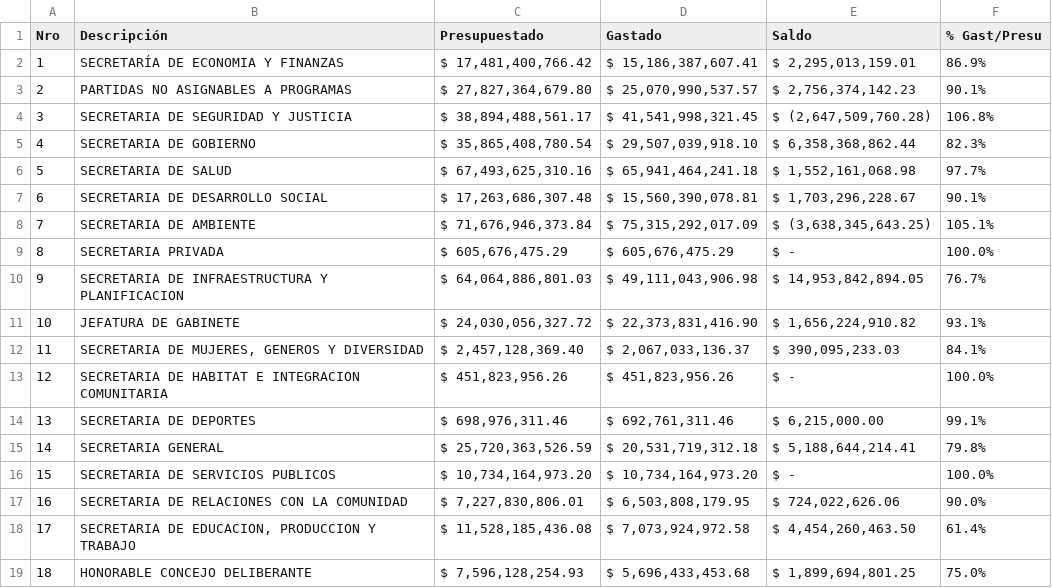
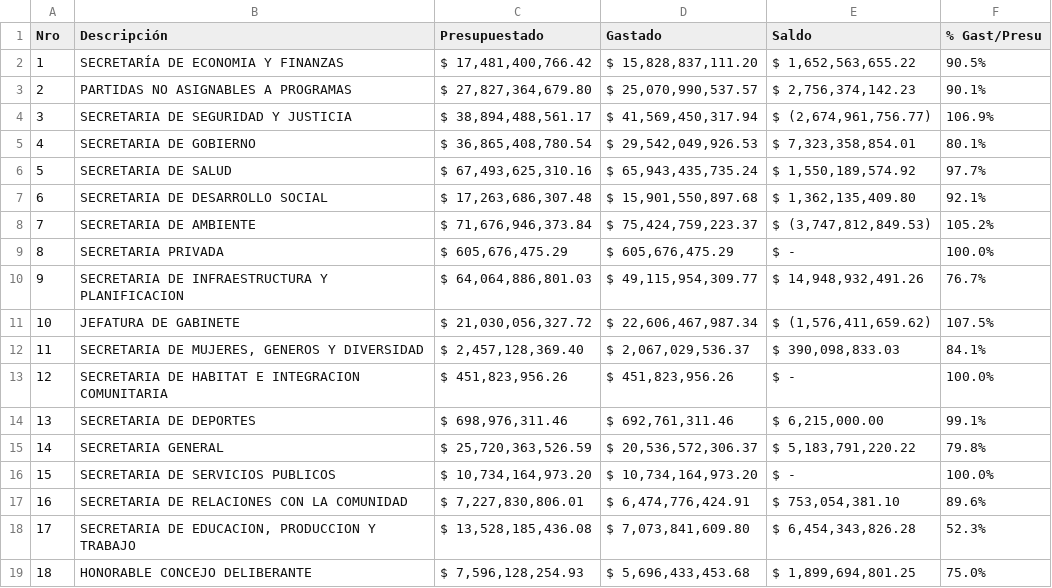
Before and after one commit to gobiernocomunidadia/tablerocomunidad2026, a CSV file: presupuesto.csv, drawn as a sheet.

Commit message:
Actualización de presupuesto.csv - 20/11/2026 10:41:23

```diff
--- a/presupuesto.csv
+++ b/presupuesto.csv
@@ -1,19 +1,19 @@
 Nro,Descripción, Presupuestado , Gastado , Saldo , % Gast/Presu
-1,SECRETARÍA DE ECONOMIA Y FINANZAS," $ 17,481,400,766.42 "," $ 15,186,387,607.41 "," $ 2,295,013,159.01 ",86.9%
+1,SECRETARÍA DE ECONOMIA Y FINANZAS," $ 17,481,400,766.42 "," $ 15,828,837,111.20 "," $ 1,652,563,655.22 ",90.5%
 2,PARTIDAS NO ASIGNABLES A PROGRAMAS," $ 27,827,364,679.80 "," $ 25,070,990,537.57 "," $ 2,756,374,142.23 ",90.1%
-3,SECRETARIA DE SEGURIDAD Y JUSTICIA," $ 38,894,488,561.17 "," $ 41,541,998,321.45 "," $ (2,647,509,760.28)",106.8%
-4,SECRETARIA DE GOBIERNO," $ 35,865,408,780.54 "," $ 29,507,039,918.10 "," $ 6,358,368,862.44 ",82.3%
-5,SECRETARIA DE SALUD," $ 67,493,625,310.16 "," $ 65,941,464,241.18 "," $ 1,552,161,068.98 ",97.7%
-6,SECRETARIA DE DESARROLLO SOCIAL," $ 17,263,686,307.48 "," $ 15,560,390,078.81 "," $ 1,703,296,228.67 ",90.1%
-7,SECRETARIA DE AMBIENTE," $ 71,676,946,373.84 "," $ 75,315,292,017.09 "," $ (3,638,345,643.25)",105.1%
+3,SECRETARIA DE SEGURIDAD Y JUSTICIA," $ 38,894,488,561.17 "," $ 41,569,450,317.94 "," $ (2,674,961,756.77)",106.9%
+4,SECRETARIA DE GOBIERNO," $ 36,865,408,780.54 "," $ 29,542,049,926.53 "," $ 7,323,358,854.01 ",80.1%
+5,SECRETARIA DE SALUD," $ 67,493,625,310.16 "," $ 65,943,435,735.24 "," $ 1,550,189,574.92 ",97.7%
+6,SECRETARIA DE DESARROLLO SOCIAL," $ 17,263,686,307.48 "," $ 15,901,550,897.68 "," $ 1,362,135,409.80 ",92.1%
+7,SECRETARIA DE AMBIENTE," $ 71,676,946,373.84 "," $ 75,424,759,223.37 "," $ (3,747,812,849.53)",105.2%
 8,SECRETARIA PRIVADA," $ 605,676,475.29 "," $ 605,676,475.29 ", $ -   ,100.0%
-9,SECRETARIA DE INFRAESTRUCTURA Y PLANIFICACION," $ 64,064,886,801.03 "," $ 49,111,043,906.98 "," $ 14,953,842,894.05 ",76.7%
-10,JEFATURA DE GABINETE," $ 24,030,056,327.72 "," $ 22,373,831,416.90 "," $ 1,656,224,910.82 ",93.1%
-11,"SECRETARIA DE MUJERES, GENEROS Y DIVERSIDAD"," $ 2,457,128,369.40 "," $ 2,067,033,136.37 "," $ 390,095,233.03 ",84.1%
+9,SECRETARIA DE INFRAESTRUCTURA Y PLANIFICACION," $ 64,064,886,801.03 "," $ 49,115,954,309.77 "," $ 14,948,932,491.26 ",76.7%
+10,JEFATURA DE GABINETE," $ 21,030,056,327.72 "," $ 22,606,467,987.34 "," $ (1,576,411,659.62)",107.5%
+11,"SECRETARIA DE MUJERES, GENEROS Y DIVERSIDAD"," $ 2,457,128,369.40 "," $ 2,067,029,536.37 "," $ 390,098,833.03 ",84.1%
 12,SECRETARIA DE HABITAT E INTEGRACION COMUNITARIA," $ 451,823,956.26 "," $ 451,823,956.26 ", $ -   ,100.0%
 13,SECRETARIA DE DEPORTES," $ 698,976,311.46 "," $ 692,761,311.46 "," $ 6,215,000.00 ",99.1%
-14,SECRETARIA GENERAL," $ 25,720,363,526.59 "," $ 20,531,719,312.18 "," $ 5,188,644,214.41 ",79.8%
+14,SECRETARIA GENERAL," $ 25,720,363,526.59 "," $ 20,536,572,306.37 "," $ 5,183,791,220.22 ",79.8%
 15,SECRETARIA DE SERVICIOS PUBLICOS," $ 10,734,164,973.20 "," $ 10,734,164,973.20 ", $ -   ,100.0%
-16,SECRETARIA DE RELACIONES CON LA COMUNIDAD," $ 7,227,830,806.01 "," $ 6,503,808,179.95 "," $ 724,022,626.06 ",90.0%
-17,"SECRETARIA DE EDUCACION, PRODUCCION Y TRABAJO"," $ 11,528,185,436.08 "," $ 7,073,924,972.58 "," $ 4,454,260,463.50 ",61.4%
+16,SECRETARIA DE RELACIONES CON LA COMUNIDAD," $ 7,227,830,806.01 "," $ 6,474,776,424.91 "," $ 753,054,381.10 ",89.6%
+17,"SECRETARIA DE EDUCACION, PRODUCCION Y TRABAJO"," $ 13,528,185,436.08 "," $ 7,073,841,609.80 "," $ 6,454,343,826.28 ",52.3%
 18,HONORABLE CONCEJO DELIBERANTE," $ 7,596,128,254.93 "," $ 5,696,433,453.68 "," $ 1,899,694,801.25 ",75.0%
```
